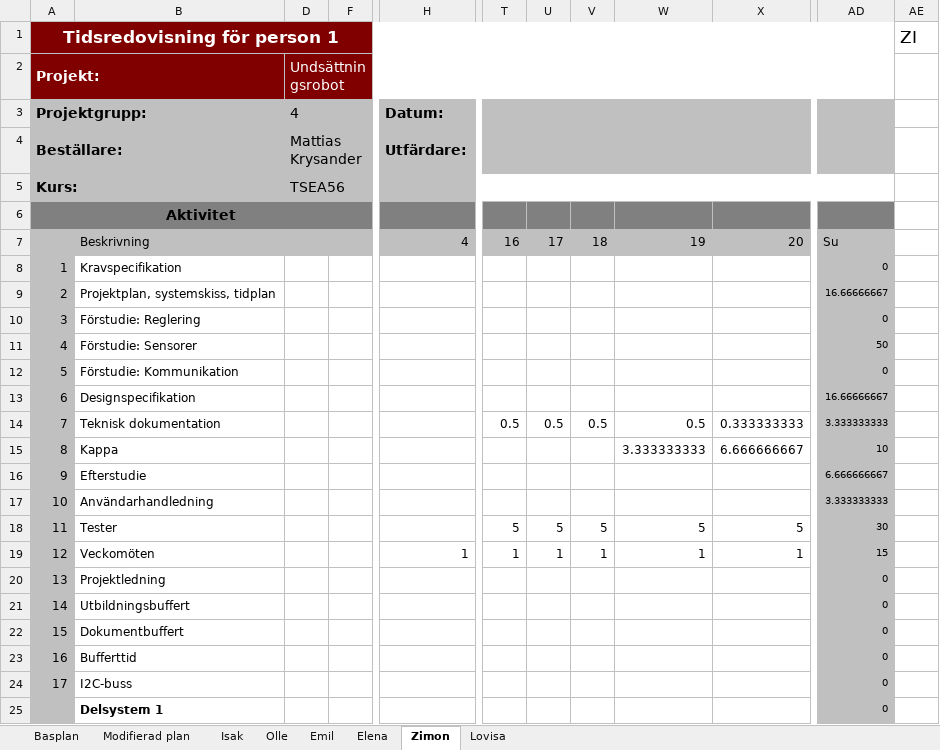
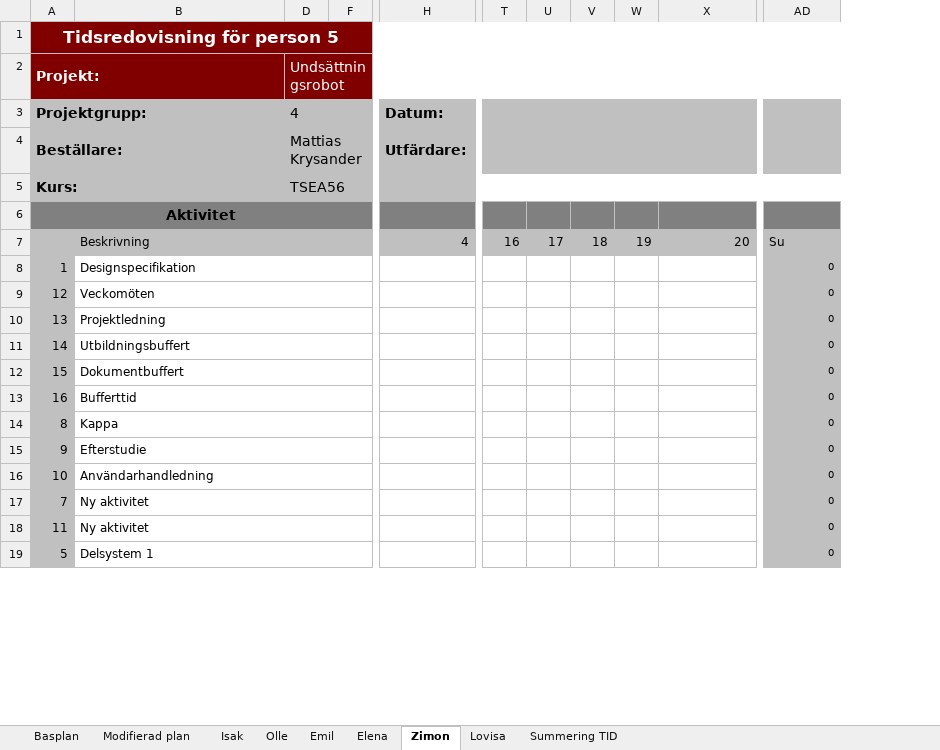
Before and after one commit to ollehu/TSEA56-Grupp-4, an Excel workbook: Dokumentation/Tidplan/tidplan0.1.xlsx, sheet Zimon, drawn as a sheet; only a part is shown, gaps mark what is left out; values as stored, in another font and other column widths than the file's, no borders; conditional formats not drawn; removed rows and columns are numbered as before the commit, all else as after; rows hold the shown columns only; the diff covers the shown part only; the diff names each change by its address in the sheet, - before the commit and + after, or states it on an @@ line.

```diff
--- a/Dokumentation/Tidplan/tidplan0.1.xlsx (sheet Zimon)
+++ b/Dokumentation/Tidplan/tidplan0.1.xlsx (sheet Zimon)
+sheet tab: Summering TID
-column V, row 7: 18
-column W, row 7: 19
+column V, row 7: 18
+column W, row 7: 19
-column AE, row 1: ZI
-A1 (Projekt:): Tidsredovisning för person 1
+A1 (Projekt:): Tidsredovisning för person 5
-B8: Kravspecifikation
+B8: Designspecifikation
+B8:F8 merged
-row 9: 2 | Projektplan, systemskiss, tidplan |  |  |  |  |  |  |  |  | 16.66666667
-row 10: 3 | Förstudie: Reglering |  |  |  |  |  |  |  |  | 0
-row 11: 4 | Förstudie: Sensorer |  |  |  |  |  |  |  |  | 50
-row 12: 5 | Förstudie: Kommunikation |  |  |  |  |  |  |  |  | 0
-row 13: 6 | Designspecifikation |  |  |  |  |  |  |  |  | 16.66666667
-row 14: 7 | Teknisk dokumentation |  |  |  | 0.5 | 0.5 | 0.5 | 0.5 | 0.333333333 | 3.333333333
-row 15: 8 | Kappa |  |  |  |  |  |  | 3.333333333 | 6.666666667 | 10
-row 16: 9 | Efterstudie |  |  |  |  |  |  |  |  | 6.666666667
-row 17: 10 | Användarhandledning |  |  |  |  |  |  |  |  | 3.333333333
-row 18: 11 | Tester |  |  |  | 5 | 5 | 5 | 5 | 5 | 30
-row 19: 12 | Veckomöten |  |  | 1 | 1 | 1 | 1 | 1 | 1 | 15
+row 9: 12 | Veckomöten |  |  |  |  |  |  |  |  | 0
+B10:F10 merged
+B11:F11 merged
+B12:F12 merged
+B13:F13 merged
-row 24: 17 | I2C-buss |  |  |  |  |  |  |  |  | 0
+row 14: 8 | Kappa |  |  |  |  |  |  |  |  | 0
+row 15: 9 | Efterstudie |  |  |  |  |  |  |  |  | 0
+row 16: 10 | Användarhandledning |  |  |  |  |  |  |  |  | 0
+row 17: 7 | Ny aktivitet |  |  |  |  |  |  |  |  | 0
+row 18: 11 | Ny aktivitet |  |  |  |  |  |  |  |  | 0
-A19 (Projekt:): (empty)
+A19 (Projekt:): 5
-B19 bold: on
+B19 bold: off
+B19:F19 merged
```
Also changed, not shown: 34 added rows, 28 removed rows, 27 edited cells, cell formats and merged cells elsewhere in this sheet, sheet Modifierad plan, sheet Isak, sheet Elena, sheet Emil, sheet Olle, sheet Lovisa, 1 more sheet, formulas that keep their value, 2 other files.
